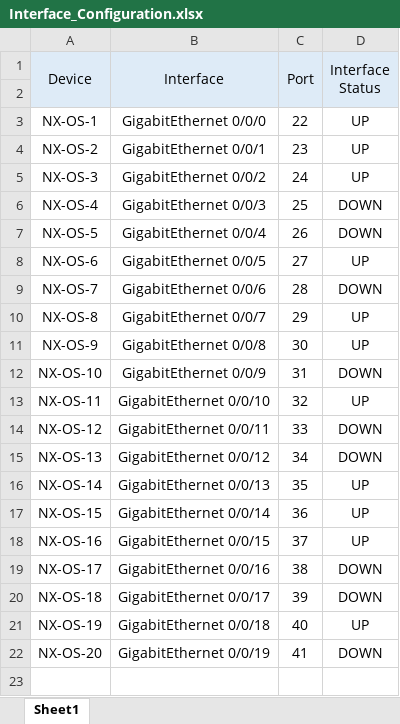
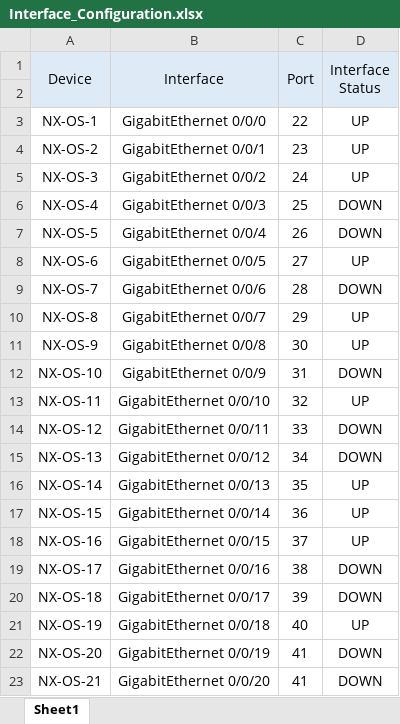
Before and after one commit to sathanasiou/Version_Control, an Excel workbook: Interface_Configuration.xlsx, sheet Sheet1, drawn as a sheet; values as stored, in another font and other column widths than the file's, no borders; the diff names each change by its address in the sheet, - before the commit and + after, or states it on an @@ line.

Commit message:
Add 1 more device

```diff
--- a/Interface_Configuration.xlsx (sheet Sheet1)
+++ b/Interface_Configuration.xlsx (sheet Sheet1)
+row 23: NX-OS-21 | GigabitEthernet 0/0/20 | 41 | DOWN
```
